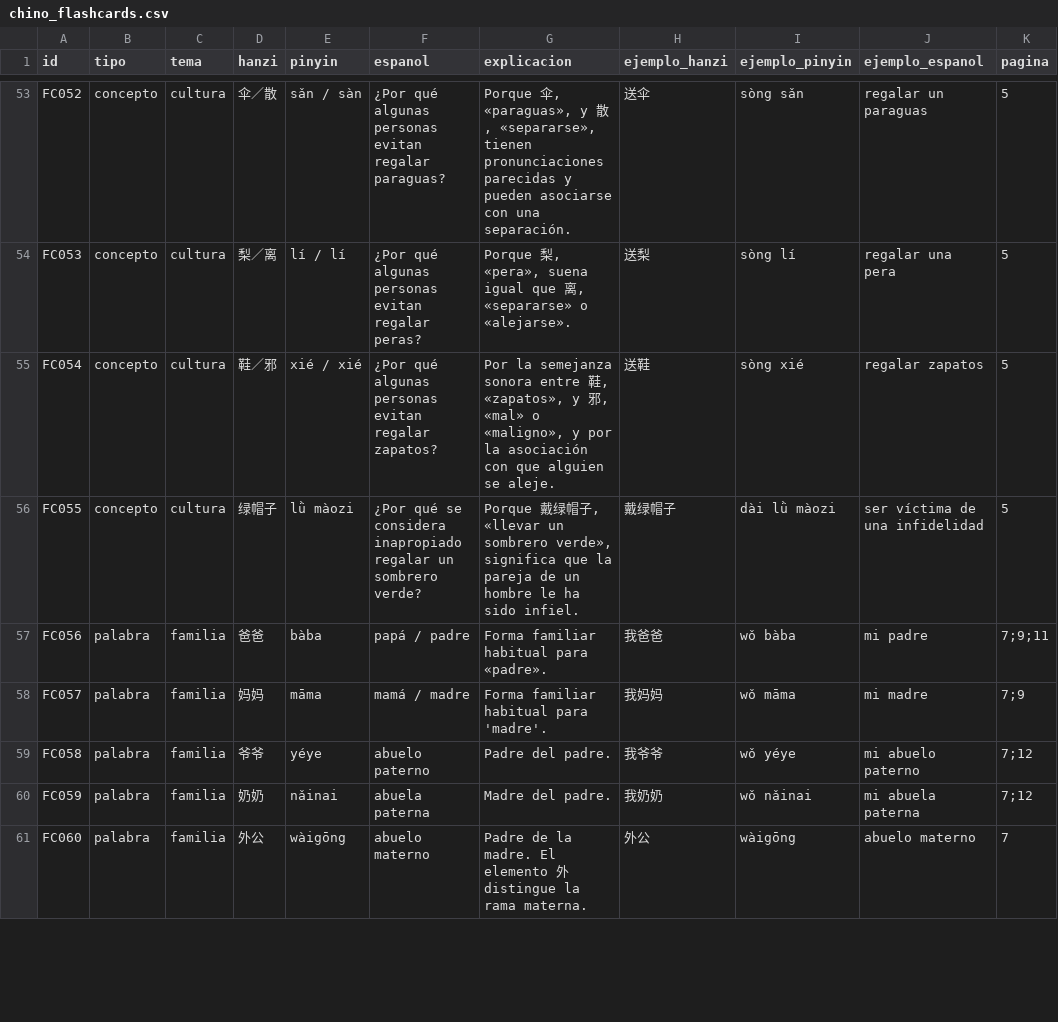
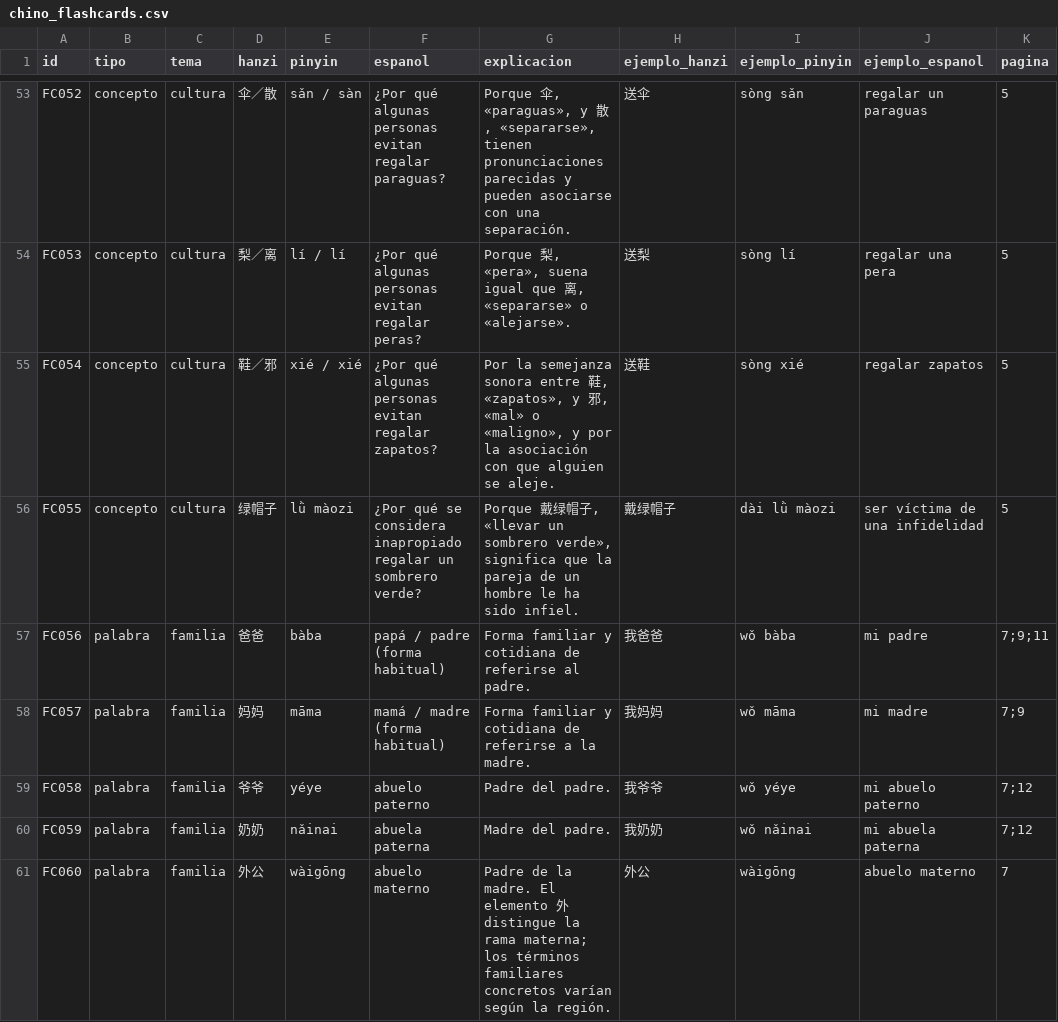
Before and after one commit to janbsc4/yuwenke, a CSV file: chino_flashcards.csv, drawn as a sheet; only a part is shown, gaps mark what is left out; the diff covers the shown part only; the diff names each change by its address in the sheet, - before the commit and + after, or states it on an @@ line.

```diff
--- a/chino_flashcards.csv
+++ b/chino_flashcards.csv
-F57 (espanol): papá / padre
+F57 (espanol): papá / padre (forma habitual)
-G57 (explicacion): Forma familiar habitual para «padre».
+G57 (explicacion): Forma familiar y cotidiana de referirse al padre.
-F58 (espanol): mamá / madre
+F58 (espanol): mamá / madre (forma habitual)
-G58 (explicacion): Forma familiar habitual para 'madre'.
+G58 (explicacion): Forma familiar y cotidiana de referirse a la madre.
-G61 (explicacion): …la rama materna.
+G61 (explicacion): …la rama materna; los términos familiares concretos varían según la región.
```
Also changed, not shown: 51 edited cells elsewhere in this file, 2 other files.
